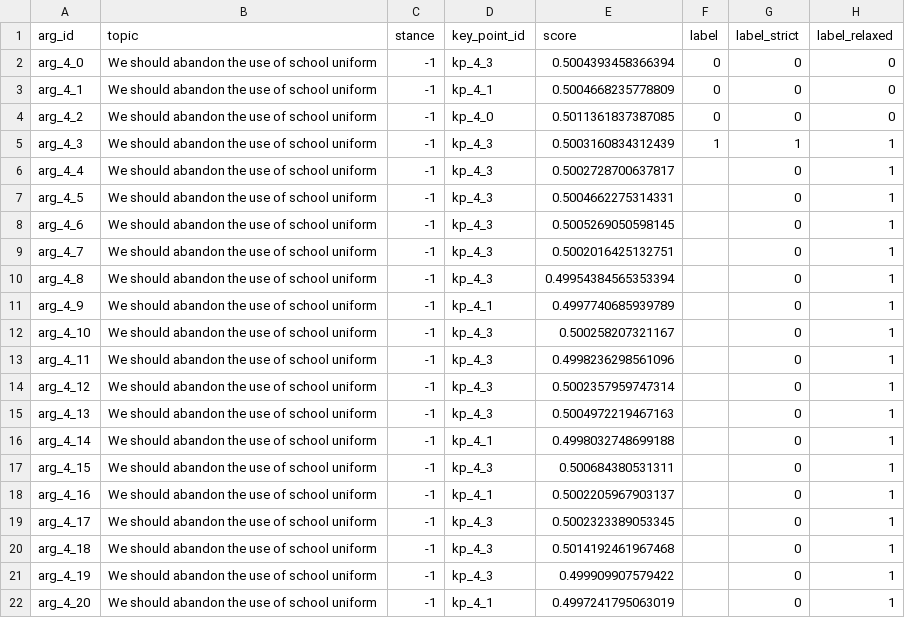
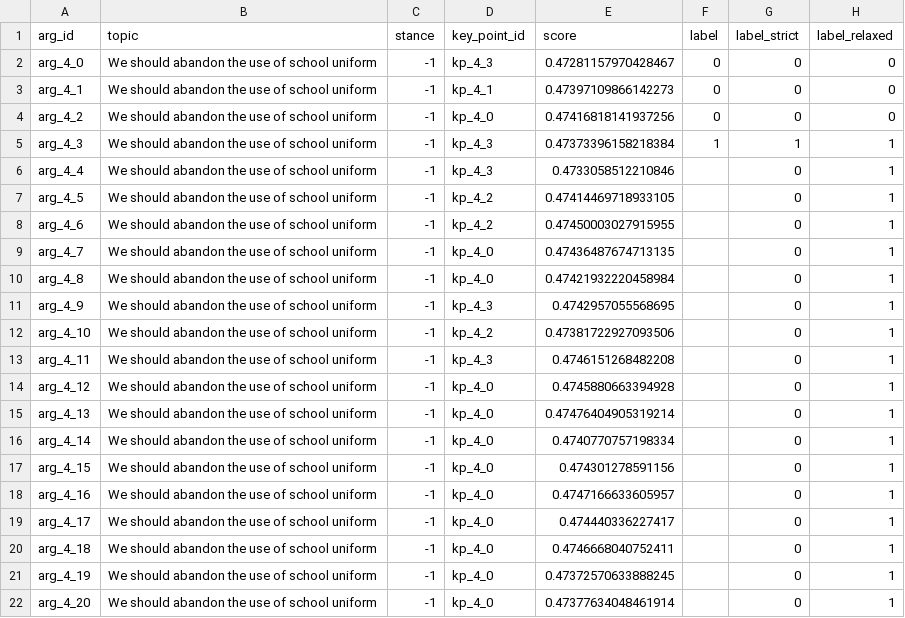
Before and after one commit to rokity/KPA_2021_shared_task, a CSV file: prediction_results_TEST.csv, drawn as a sheet; only a part is shown; the diff covers the shown part only.

```diff
--- a/prediction_results_TEST.csv
+++ b/prediction_results_TEST.csv
@@ -1,22 +1,22 @@
 arg_id,topic,stance,key_point_id,score,label,label_strict,label_relaxed
-arg_4_0,We should abandon the use of school uniform,-1,kp_4_3,0.5004393458366394,0,0,0
-arg_4_1,We should abandon the use of school uniform,-1,kp_4_1,0.5004668235778809,0,0,0
-arg_4_2,We should abandon the use of school uniform,-1,kp_4_0,0.5011361837387085,0,0,0
-arg_4_3,We should abandon the use of school uniform,-1,kp_4_3,0.5003160834312439,1,1,1
-arg_4_4,We should abandon the use of school uniform,-1,kp_4_3,0.5002728700637817,,0,1
-arg_4_5,We should abandon the use of school uniform,-1,kp_4_3,0.5004662275314331,,0,1
-arg_4_6,We should abandon the use of school uniform,-1,kp_4_3,0.5005269050598145,,0,1
-arg_4_7,We should abandon the use of school uniform,-1,kp_4_3,0.5002016425132751,,0,1
-arg_4_8,We should abandon the use of school uniform,-1,kp_4_3,0.49954384565353394,,0,1
-arg_4_9,We should abandon the use of school uniform,-1,kp_4_1,0.4997740685939789,,0,1
-arg_4_10,We should abandon the use of school uniform,-1,kp_4_3,0.500258207321167,,0,1
-arg_4_11,We should abandon the use of school uniform,-1,kp_4_3,0.4998236298561096,,0,1
-arg_4_12,We should abandon the use of school uniform,-1,kp_4_3,0.5002357959747314,,0,1
-arg_4_13,We should abandon the use of school uniform,-1,kp_4_3,0.5004972219467163,,0,1
-arg_4_14,We should abandon the use of school uniform,-1,kp_4_1,0.4998032748699188,,0,1
-arg_4_15,We should abandon the use of school uniform,-1,kp_4_3,0.500684380531311,,0,1
-arg_4_16,We should abandon the use of school uniform,-1,kp_4_1,0.5002205967903137,,0,1
-arg_4_17,We should abandon the use of school uniform,-1,kp_4_3,0.5002323389053345,,0,1
-arg_4_18,We should abandon the use of school uniform,-1,kp_4_3,0.5014192461967468,,0,1
-arg_4_19,We should abandon the use of school uniform,-1,kp_4_3,0.499909907579422,,0,1
-arg_4_20,We should abandon the use of school uniform,-1,kp_4_1,0.4997241795063019,,0,1
+arg_4_0,We should abandon the use of school uniform,-1,kp_4_3,0.47281157970428467,0,0,0
+arg_4_1,We should abandon the use of school uniform,-1,kp_4_1,0.47397109866142273,0,0,0
+arg_4_2,We should abandon the use of school uniform,-1,kp_4_0,0.47416818141937256,0,0,0
+arg_4_3,We should abandon the use of school uniform,-1,kp_4_3,0.47373396158218384,1,1,1
+arg_4_4,We should abandon the use of school uniform,-1,kp_4_3,0.4733058512210846,,0,1
+arg_4_5,We should abandon the use of school uniform,-1,kp_4_2,0.47414469718933105,,0,1
+arg_4_6,We should abandon the use of school uniform,-1,kp_4_2,0.47450003027915955,,0,1
+arg_4_7,We should abandon the use of school uniform,-1,kp_4_0,0.47436487674713135,,0,1
+arg_4_8,We should abandon the use of school uniform,-1,kp_4_0,0.47421932220458984,,0,1
+arg_4_9,We should abandon the use of school uniform,-1,kp_4_3,0.4742957055568695,,0,1
+arg_4_10,We should abandon the use of school uniform,-1,kp_4_2,0.47381722927093506,,0,1
+arg_4_11,We should abandon the use of school uniform,-1,kp_4_3,0.4746151268482208,,0,1
+arg_4_12,We should abandon the use of school uniform,-1,kp_4_0,0.4745880663394928,,0,1
+arg_4_13,We should abandon the use of school uniform,-1,kp_4_0,0.47476404905319214,,0,1
+arg_4_14,We should abandon the use of school uniform,-1,kp_4_0,0.4740770757198334,,0,1
+arg_4_15,We should abandon the use of school uniform,-1,kp_4_0,0.474301278591156,,0,1
+arg_4_16,We should abandon the use of school uniform,-1,kp_4_0,0.4747166633605957,,0,1
+arg_4_17,We should abandon the use of school uniform,-1,kp_4_0,0.474440336227417,,0,1
+arg_4_18,We should abandon the use of school uniform,-1,kp_4_0,0.4746668040752411,,0,1
+arg_4_19,We should abandon the use of school uniform,-1,kp_4_0,0.47372570633888245,,0,1
+arg_4_20,We should abandon the use of school uniform,-1,kp_4_0,0.47377634048461914,,0,1
```
Also changed, not shown: 146 edited cells elsewhere in this file, prediction_results_TRAINING.csv, 4 other files.
